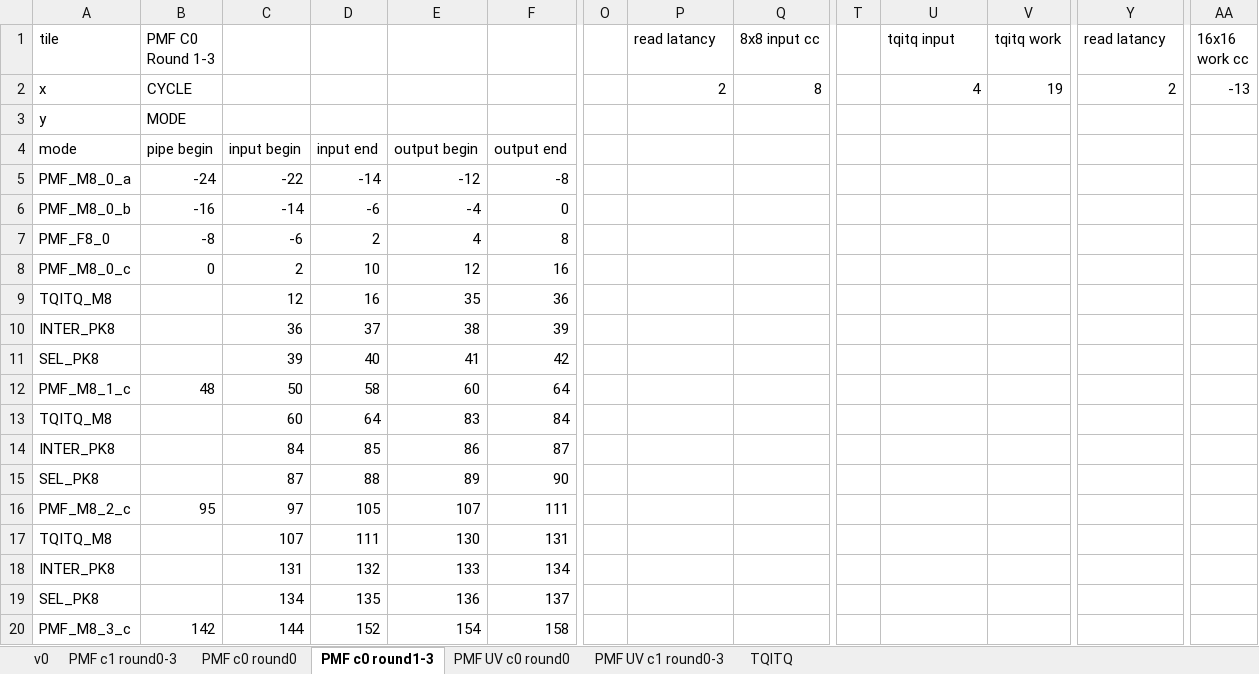
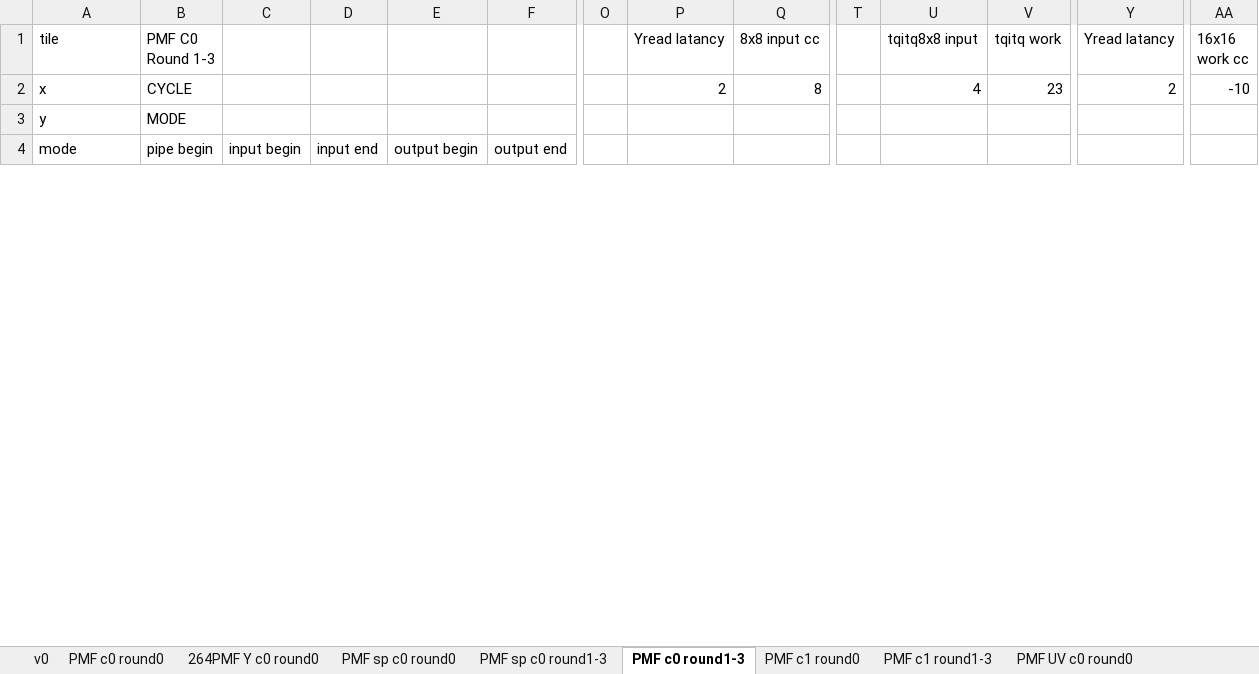
Before and after one commit to RushBTaotao/md, an Excel workbook: mrg.xlsx, sheet PMF c0 round1-3, drawn as a sheet; only a part is shown, gaps mark what is left out; values as stored, in another font and other column widths than the file's, no borders; removed rows and columns are numbered as before the commit, all else as after; rows hold the shown columns only; the diff covers the shown part only; the diff names each change by its address in the sheet, - before the commit and + after, or states it on an @@ line.

```diff
--- a/mrg.xlsx (sheet PMF c0 round1-3)
+++ b/mrg.xlsx (sheet PMF c0 round1-3)
-sheet tab: PMF c1 round0-3
+sheet tab: PMF c1 round0
-sheet tab: TQITQ
+sheet tab: 264PMF Y c0 round0
+sheet tab: PMF sp c0 round0
+sheet tab: PMF sp c0 round1-3
+sheet tab: PMF c1 round1-3
@@ sheet tab order changed: v0 | PMF c0 round0 | 264PMF Y c0 round0 | PMF sp c0 round0 | PMF sp c0 round1-3 | PMF c0 round1-3 | PMF c1 round0 | PMF c1 round1-3 | PMF UV c0 round0 @@
-P1: read latancy
+P1: Yread latancy
-U1: tqitq input
+U1: tqitq8x8 input
-Y1: read latancy
+Y1: Yread latancy
-V2 (tqitq work): 19
+V2 (tqitq work): 23
-AA2 (16x16 work cc): -13
+AA2 (16x16 work cc): -10
-row 5: PMF_M8_0_a | -24 | -22 | -14 | -12 | -8
-row 6: PMF_M8_0_b | -16 | -14 | -6 | -4 | 0
-row 7: PMF_F8_0 | -8 | -6 | 2 | 4 | 8
-row 8: PMF_M8_0_c | 0 | 2 | 10 | 12 | 16
-row 9: TQITQ_M8 |  | 12 | 16 | 35 | 36
-row 10: INTER_PK8 |  | 36 | 37 | 38 | 39
-row 11: SEL_PK8 |  | 39 | 40 | 41 | 42
-row 12: PMF_M8_1_c | 48 | 50 | 58 | 60 | 64
-row 13: TQITQ_M8 |  | 60 | 64 | 83 | 84
-row 14: INTER_PK8 |  | 84 | 85 | 86 | 87
-row 15: SEL_PK8 |  | 87 | 88 | 89 | 90
-row 16: PMF_M8_2_c | 95 | 97 | 105 | 107 | 111
-row 17: TQITQ_M8 |  | 107 | 111 | 130 | 131
-row 18: INTER_PK8 |  | 131 | 132 | 133 | 134
-row 19: SEL_PK8 |  | 134 | 135 | 136 | 137
-row 20: PMF_M8_3_c | 142 | 144 | 152 | 154 | 158
```
Also changed, not shown: 29 added rows, 13 removed rows and 5 edited cells elsewhere in this sheet, sheet PMF UV c0 round0, sheet PMF c0 round0, sheet v0, sheet PMF UV c1 round1-3, sheet PMF c1 round0, other sheet tabs, formulas that keep their value, 37 other files.
